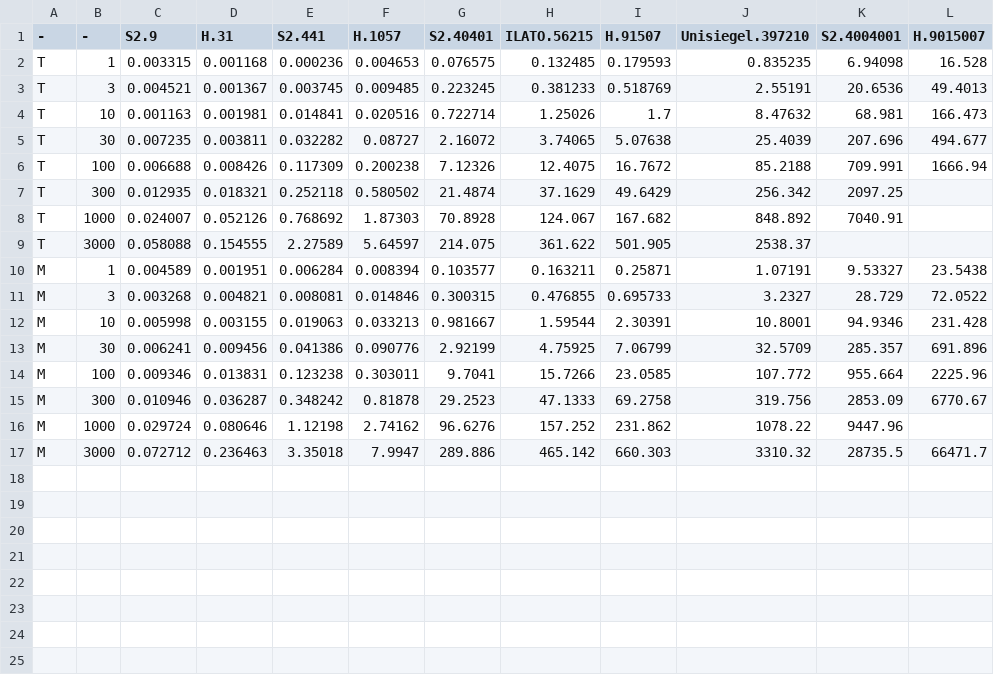
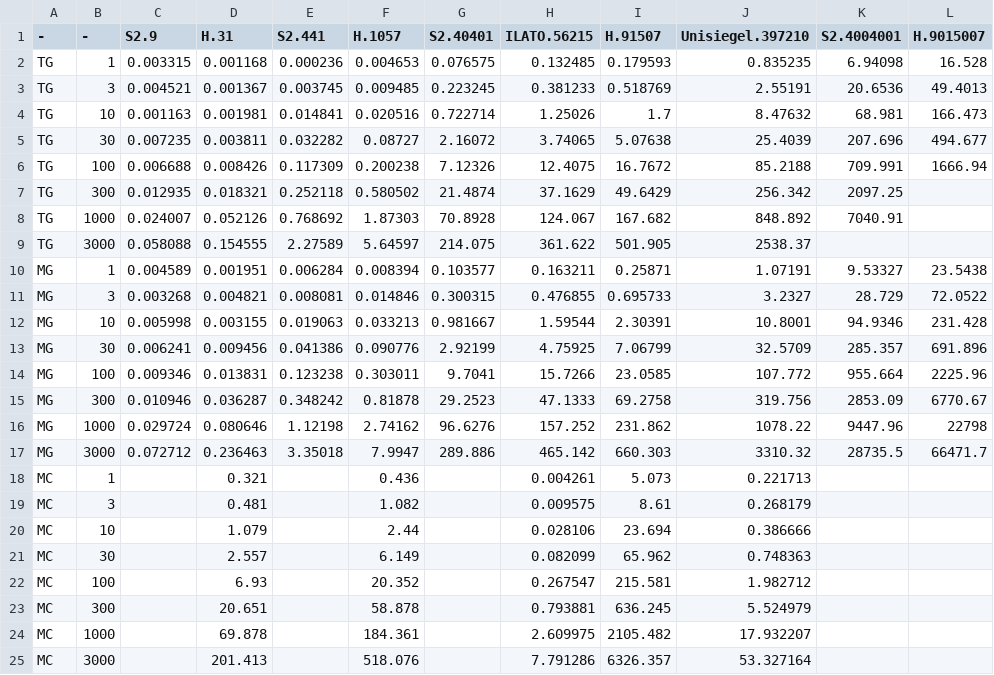
Before and after one commit to brychrwolf/Cuda-One-Ring, a CSV file: experiments/exampleMeshComparison.csv, drawn as a sheet.

Commit message:
added many experiment results
Former-commit-id: ad2eb0e918df5c7084ba4b6f6126c885807d841b

```diff
--- a/experiments/exampleMeshComparison.csv
+++ b/experiments/exampleMeshComparison.csv
@@ -1,17 +1,25 @@
 -,-,S2.9,H.31,S2.441,H.1057,S2.40401,ILATO.56215,H.91507,Unisiegel.397210,S2.4004001,H.9015007
-T,1,0.003315,0.001168,0.000236,0.004653,0.076575,0.132485,0.179593,0.835235,6.94098,16.528
-T,3,0.004521,0.001367,0.003745,0.009485,0.223245,0.381233,0.518769,2.55191,20.6536,49.4013
-T,10,0.001163,0.001981,0.014841,0.020516,0.722714,1.25026,1.7,8.47632,68.981,166.473
-T,30,0.007235,0.003811,0.032282,0.08727,2.16072,3.74065,5.07638,25.4039,207.696,494.677
-T,100,0.006688,0.008426,0.117309,0.200238,7.12326,12.4075,16.7672,85.2188,709.991,1666.94
-T,300,0.012935,0.018321,0.252118,0.580502,21.4874,37.1629,49.6429,256.342,2097.25,
-T,1000,0.024007,0.052126,0.768692,1.87303,70.8928,124.067,167.682,848.892,7040.91,
-T,3000,0.058088,0.154555,2.27589,5.64597,214.075,361.622,501.905,2538.37,,
-M,1,0.004589,0.001951,0.006284,0.008394,0.103577,0.163211,0.25871,1.07191,9.53327,23.5438
-M,3,0.003268,0.004821,0.008081,0.014846,0.300315,0.476855,0.695733,3.2327,28.729,72.0522
-M,10,0.005998,0.003155,0.019063,0.033213,0.981667,1.59544,2.30391,10.8001,94.9346,231.428
-M,30,0.006241,0.009456,0.041386,0.090776,2.92199,4.75925,7.06799,32.5709,285.357,691.896
-M,100,0.009346,0.013831,0.123238,0.303011,9.7041,15.7266,23.0585,107.772,955.664,2225.96
-M,300,0.010946,0.036287,0.348242,0.81878,29.2523,47.1333,69.2758,319.756,2853.09,6770.67
-M,1000,0.029724,0.080646,1.12198,2.74162,96.6276,157.252,231.862,1078.22,9447.96,
-M,3000,0.072712,0.236463,3.35018,7.9947,289.886,465.142,660.303,3310.32,28735.5,66471.7
+TG,1,0.003315,0.001168,0.000236,0.004653,0.076575,0.132485,0.179593,0.835235,6.94098,16.528
+TG,3,0.004521,0.001367,0.003745,0.009485,0.223245,0.381233,0.518769,2.55191,20.6536,49.4013
+TG,10,0.001163,0.001981,0.014841,0.020516,0.722714,1.25026,1.7,8.47632,68.981,166.473
+TG,30,0.007235,0.003811,0.032282,0.08727,2.16072,3.74065,5.07638,25.4039,207.696,494.677
+TG,100,0.006688,0.008426,0.117309,0.200238,7.12326,12.4075,16.7672,85.2188,709.991,1666.94
+TG,300,0.012935,0.018321,0.252118,0.580502,21.4874,37.1629,49.6429,256.342,2097.25,
+TG,1000,0.024007,0.052126,0.768692,1.87303,70.8928,124.067,167.682,848.892,7040.91,
+TG,3000,0.058088,0.154555,2.27589,5.64597,214.075,361.622,501.905,2538.37,,
+MG,1,0.004589,0.001951,0.006284,0.008394,0.103577,0.163211,0.25871,1.07191,9.53327,23.5438
+MG,3,0.003268,0.004821,0.008081,0.014846,0.300315,0.476855,0.695733,3.2327,28.729,72.0522
+MG,10,0.005998,0.003155,0.019063,0.033213,0.981667,1.59544,2.30391,10.8001,94.9346,231.428
+MG,30,0.006241,0.009456,0.041386,0.090776,2.92199,4.75925,7.06799,32.5709,285.357,691.896
+MG,100,0.009346,0.013831,0.123238,0.303011,9.7041,15.7266,23.0585,107.772,955.664,2225.96
+MG,300,0.010946,0.036287,0.348242,0.81878,29.2523,47.1333,69.2758,319.756,2853.09,6770.67
+MG,1000,0.029724,0.080646,1.12198,2.74162,96.6276,157.252,231.862,1078.22,9447.96,22798
+MG,3000,0.072712,0.236463,3.35018,7.9947,289.886,465.142,660.303,3310.32,28735.5,66471.7
+MC,1,,0.321,,0.436,,0.004261,5.073,0.221713,,
+MC,3,,0.481,,1.082,,0.009575,8.61,0.268179,,
+MC,10,,1.079,,2.44,,0.028106,23.694,0.386666,,
+MC,30,,2.557,,6.149,,0.082099,65.962,0.748363,,
+MC,100,,6.93,,20.352,,0.267547,215.581,1.982712,,
+MC,300,,20.651,,58.878,,0.793881,636.245,5.524979,,
+MC,1000,,69.878,,184.361,,2.609975,2105.482,17.932207,,
+MC,3000,,201.413,,518.076,,7.791286,6326.357,53.327164,,
```
Also changed, not shown: 48 other files.
